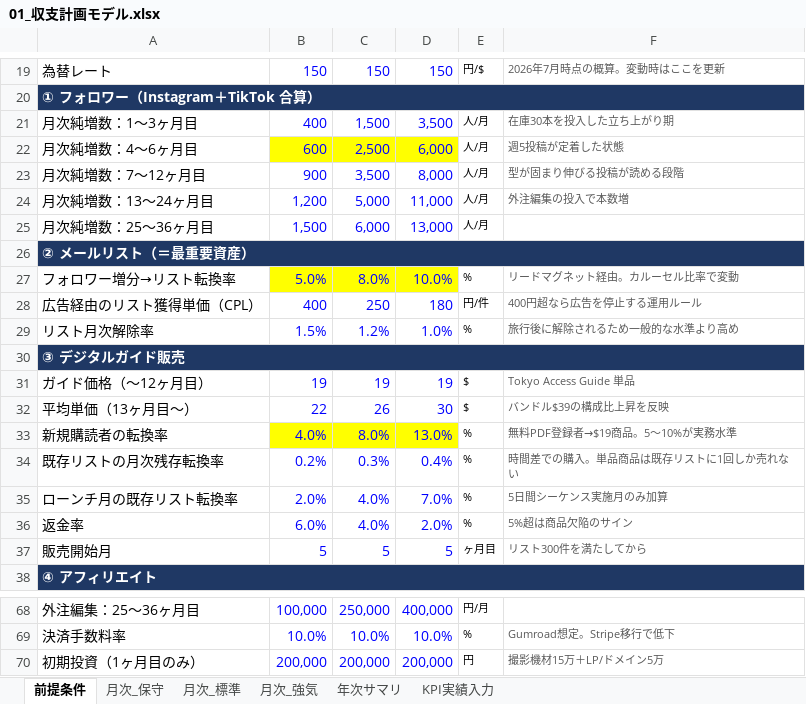
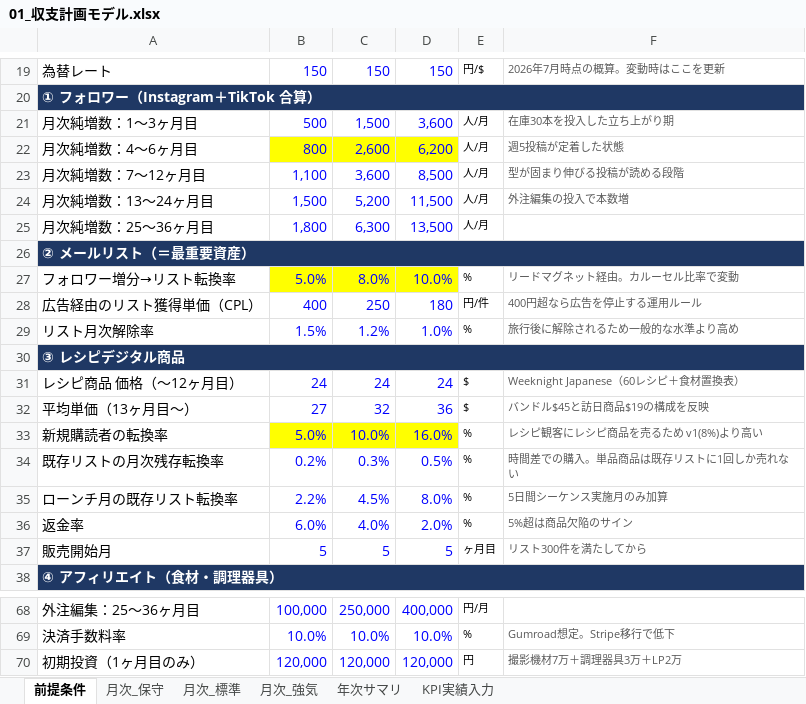
Before and after one commit to keisuketagaito/github-1st, an Excel workbook: project-omakase/30_管理/01_収支計画モデル.xlsx, sheet 前提条件, drawn as a sheet; only a part is shown, gaps mark what is left out; values as stored, in another font and other column widths than the file's, no borders; removed rows and columns are numbered as before the commit, all else as after; the diff covers the shown part only; the diff names each change by its address in the sheet, - before the commit and + after, or states it on an @@ line.

```diff
--- a/project-omakase/30_管理/01_収支計画モデル.xlsx (sheet 前提条件)
+++ b/project-omakase/30_管理/01_収支計画モデル.xlsx (sheet 前提条件)
-B21: 400
+B21: 500
-D21: 3,500
+D21: 3,600
-B22: 600
+B22: 800
-C22: 2,500
+C22: 2,600
-D22: 6,000
+D22: 6,200
-B23: 900
+B23: 1,100
-C23: 3,500
+C23: 3,600
-D23: 8,000
+D23: 8,500
-B24: 1,200
+B24: 1,500
-C24: 5,000
+C24: 5,200
-D24: 11,000
+D24: 11,500
-B25: 1,500
+B25: 1,800
-C25: 6,000
+C25: 6,300
-D25: 13,000
+D25: 13,500
-A30: ③ デジタルガイド販売
+A30: ③ レシピデジタル商品
-row 31: ガイド価格（〜12ヶ月目） | 19 | 19 | 19 | $ | Tokyo Access Guide 単品
+row 31: レシピ商品 価格（〜12ヶ月目） | 24 | 24 | 24 | $ | Weeknight Japanese（60レシピ＋食材置換表）
-B32: 22
+B32: 27
-C32: 26
+C32: 32
-D32: 30
+D32: 36
-F32: バンドル$39の構成比上昇を反映
+F32: バンドル$45と訪日商品$19の構成を反映
-B33: 4.0%
+B33: 5.0%
-C33: 8.0%
+C33: 10.0%
-D33: 13.0%
+D33: 16.0%
-F33: 無料PDF登録者→$19商品。5〜10%が実務水準
+F33: レシピ観客にレシピ商品を売るため v1(8%)より高い
-D34: 0.4%
+D34: 0.5%
-B35: 2.0%
+B35: 2.2%
-C35: 4.0%
+C35: 4.5%
-D35: 7.0%
+D35: 8.0%
-A38: ④ アフィリエイト
+A38: ④ アフィリエイト（食材・調理器具）
-B70: 200,000
+B70: 120,000
-C70: 200,000
+C70: 120,000
-D70: 200,000
+D70: 120,000
-F70: 撮影機材15万＋LP/ドメイン5万
+F70: 撮影機材7万＋調理器具3万＋LP2万
```
Also changed, not shown: 7 added rows, 7 removed rows and 17 edited cells elsewhere in this sheet, sheet 月次_保守, sheet 月次_標準, sheet 月次_強気, sheet 年次サマリ, 8 other files.
